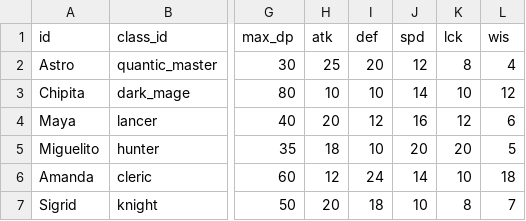
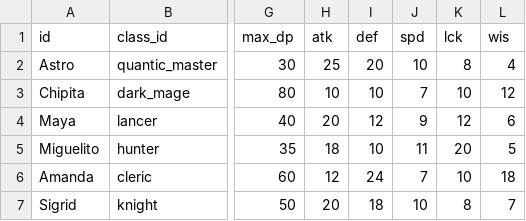
Before and after one commit to EpsilonIndes/NexusRPG, a CSV file: Data/Char_stats/stats.csv, drawn as a sheet; only a part is shown, gaps mark what is left out; the diff names each change by its address in the sheet, - before the commit and + after, or states it on an @@ line.

```diff
--- a/Data/Char_stats/stats.csv
+++ b/Data/Char_stats/stats.csv
-J2 (spd): 12
+J2 (spd): 10
-J3 (spd): 14
+J3 (spd): 7
-J4 (spd): 16
+J4 (spd): 9
-J5 (spd): 20
+J5 (spd): 11
-J6 (spd): 14
+J6 (spd): 7
```
Also changed, not shown: Data/Tecnicas/tecnicas.csv, 7 other files.
